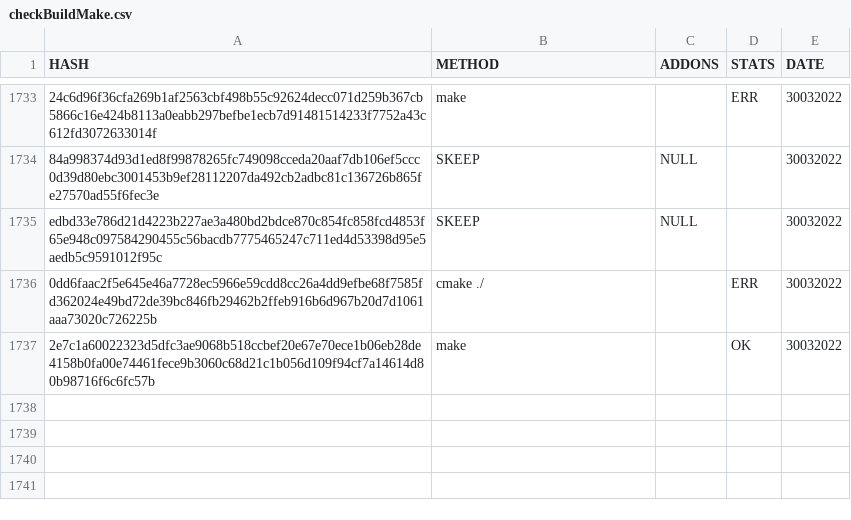
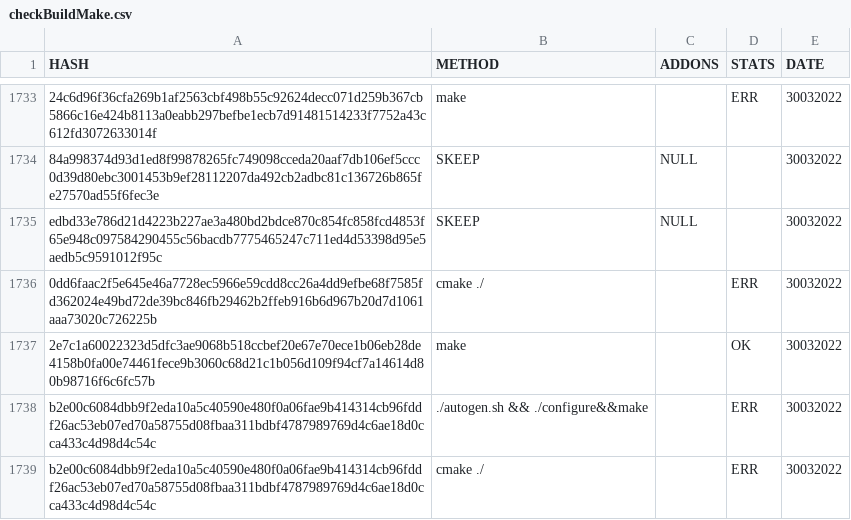
Before and after one commit to saramentr/myCheckBuild, a CSV file: checkBuildMake.csv, drawn as a sheet; only a part is shown, gaps mark what is left out; the diff names each change by its address in the sheet, - before the commit and + after, or states it on an @@ line.

```diff
--- a/checkBuildMake.csv
+++ b/checkBuildMake.csv
+row 1738: b2e00c6084dbb9f2eda10a5c40590e480f0a06fae9b414314cb96fddf26ac53eb07ed70a58755d08fbaa311bdbf4787989769d4c6ae18d0cca433c4d98d4c54c | ./autogen.sh && ./configure&&make |  | ERR | 30032022
+row 1739: b2e00c6084dbb9f2eda10a5c40590e480f0a06fae9b414314cb96fddf26ac53eb07ed70a58755d08fbaa311bdbf4787989769d4c6ae18d0cca433c4d98d4c54c | cmake ./ |  | ERR | 30032022
```
Also changed, not shown: 1 other file.
